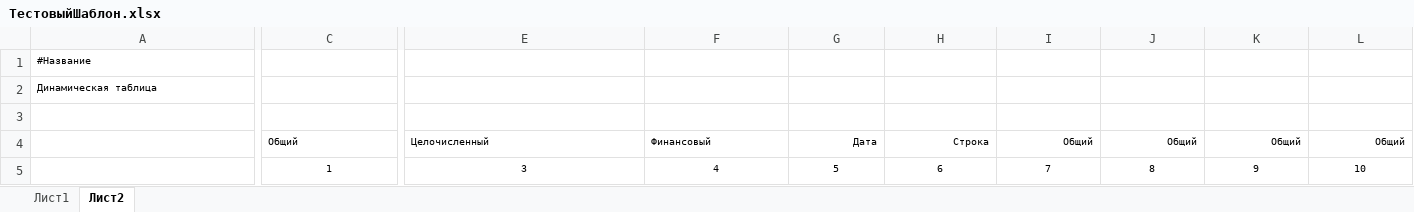
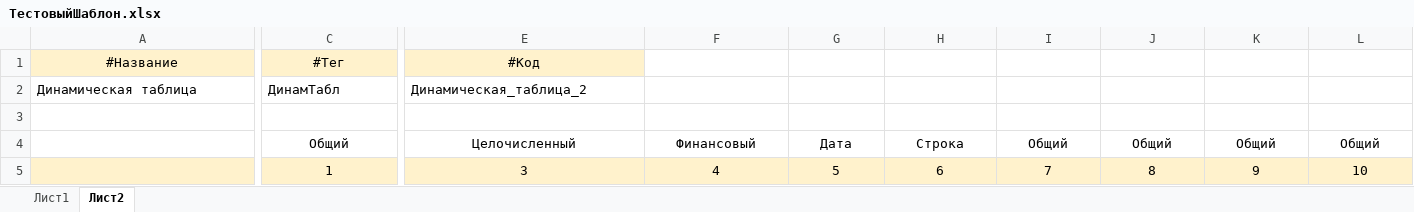
Before and after one commit to artemkoloskov/barsshablon, an Excel workbook: ТестовыйШаблон.xlsx, sheet Лист2, drawn as a sheet; only a part is shown, gaps mark what is left out; values as stored, in another font and other column widths than the file's, no borders; the diff covers the shown part only; the diff names each change by its address in the sheet, - before the commit and + after, or states it on an @@ line.

```diff
--- a/ТестовыйШаблон.xlsx (sheet Лист2)
+++ b/ТестовыйШаблон.xlsx (sheet Лист2)
-A1 fill: none
+A1 fill: #FFF2CC
@@ A1:A2 text size: larger @@
-A1 alignment: left
+A1 alignment: center
-C1: (empty)
+C1: #Тег
-C1 fill: none
+C1 fill: #FFF2CC
-E1: (empty)
+E1: #Код
-E1 fill: none
+E1 fill: #FFF2CC
-C2: (empty)
+C2: ДинамТабл
-E2: (empty)
+E2: Динамическая_таблица_2
@@ C4:L4 text size: larger @@
-C4 alignment: left
+C4 alignment: center
-E4:F4 alignment: left
+E4:F4 alignment: center
-G4:L4 alignment: right
+G4:L4 alignment: center
-A5:L5 fill: none
+A5:L5 fill: #FFF2CC
@@ C5:L5 text size: larger @@
```
Also changed, not shown: cell formats elsewhere in this sheet, sheet Лист1, 2 other files.
